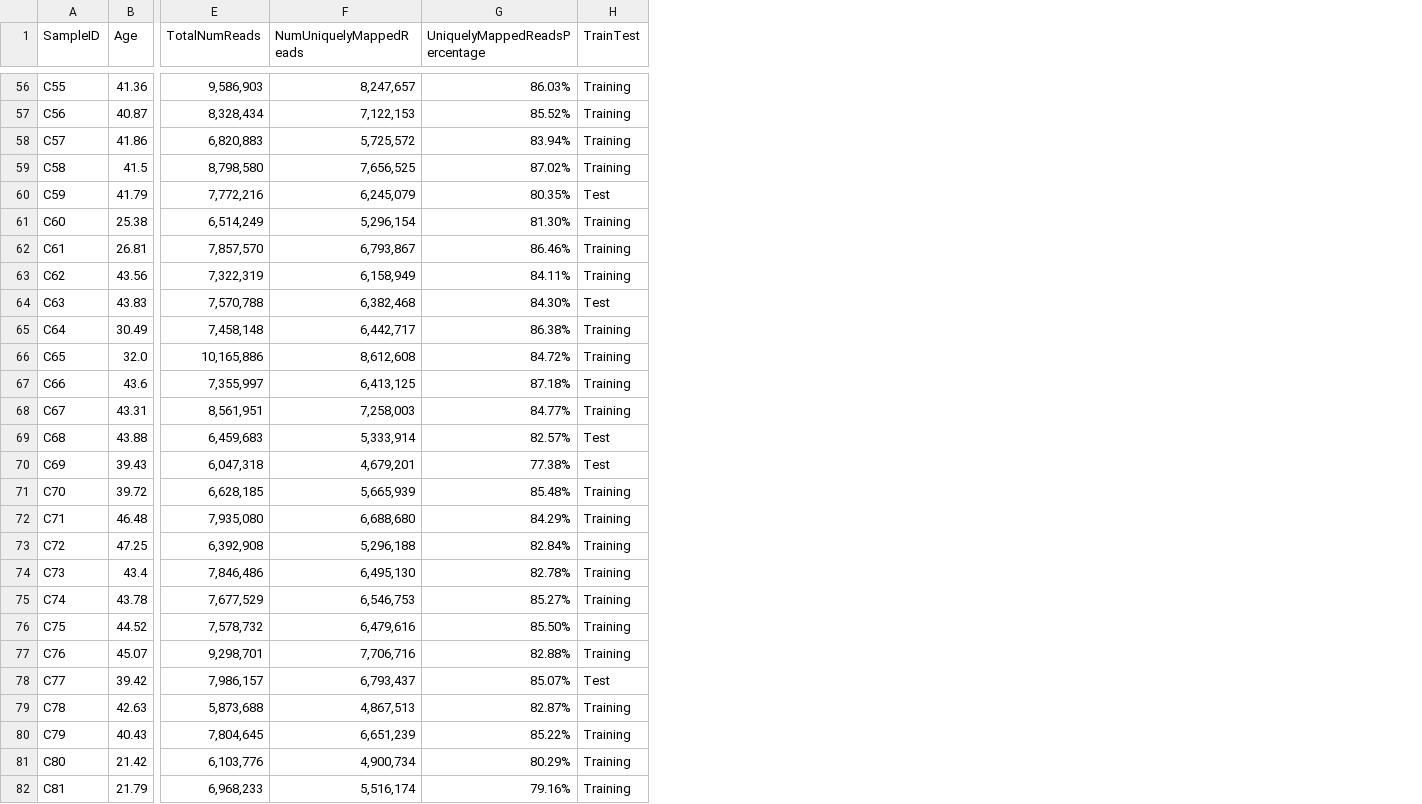
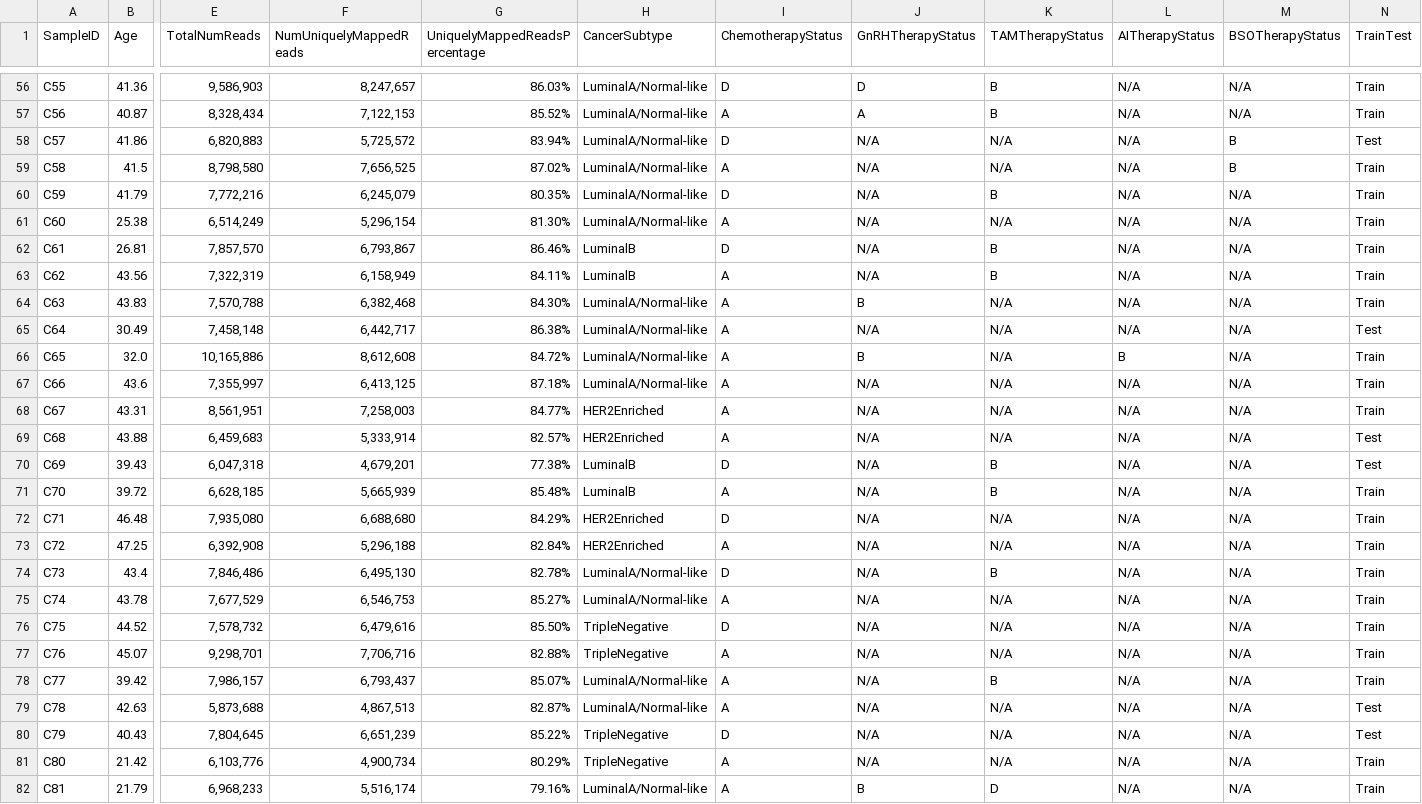
Before and after one commit to fedarko/283-project, a TSV file: data/final_metadata.tsv, drawn as a sheet; only a part is shown, gaps mark what is left out; addresses are those after the commit; the diff covers the shown part only; the diff names each change by its address in the sheet, - before the commit and + after, or states it on an @@ line.

```diff
--- a/data/final_metadata.tsv
+++ b/data/final_metadata.tsv
+column H (CancerSubtype), rows 56-82: LuminalA/Normal-like | LuminalA/Normal-like | LuminalA/Normal-like | LuminalA/Normal-like | LuminalA/Normal-like | LuminalA/Normal-like | LuminalB | LuminalB | LuminalA/Normal-like | LuminalA/Normal-like | LuminalA/Normal-like | LuminalA/Normal-like | HER2Enriched | HER2Enriched | LuminalB | LuminalB | HER2Enriched | HER2Enriched | LuminalA/Normal-like | LuminalA/Normal-like | TripleNegative | TripleNegative | LuminalA/Normal-like | LuminalA/Normal-like | TripleNegative | TripleNegative | LuminalA/Normal-like
+column I (ChemotherapyStatus), rows 56-82: D | A | D | A | D | A | D | A | A | A | A | A | A | A | D | A | D | A | D | A | D | A | A | A | D | A | A
+column J (GnRHTherapyStatus), rows 56-82: D | A | N/A | N/A | N/A | N/A | N/A | N/A | B | N/A | B | N/A | N/A | N/A | N/A | N/A | N/A | N/A | N/A | N/A | N/A | N/A | N/A | N/A | N/A | N/A | B
+column K (TAMTherapyStatus), rows 56-82: B | B | N/A | N/A | B | N/A | B | B | N/A | N/A | N/A | N/A | N/A | N/A | B | B | N/A | N/A | B | N/A | N/A | N/A | B | N/A | N/A | N/A | D
+column L (AITherapyStatus), rows 56-82: N/A | N/A | N/A | N/A | N/A | N/A | N/A | N/A | N/A | N/A | B | N/A | N/A | N/A | N/A | N/A | N/A | N/A | N/A | N/A | N/A | N/A | N/A | N/A | N/A | N/A | N/A
+column M (BSOTherapyStatus), rows 56-82: N/A | N/A | B | B | N/A | N/A | N/A | N/A | N/A | N/A | N/A | N/A | N/A | N/A | N/A | N/A | N/A | N/A | N/A | N/A | N/A | N/A | N/A | N/A | N/A | N/A | N/A
-N56:N57 (TrainTest): Training
+N56:N57 (TrainTest): Train
-N58 (TrainTest): Training
+N58 (TrainTest): Test
-N59 (TrainTest): Training
+N59 (TrainTest): Train
-N60 (TrainTest): Test
+N60 (TrainTest): Train
-N61:N63 (TrainTest): Training
+N61:N63 (TrainTest): Train
-N64 (TrainTest): Test
+N64 (TrainTest): Train
-N65 (TrainTest): Training
+N65 (TrainTest): Test
-N66:N68 (TrainTest): Training
+N66:N68 (TrainTest): Train
-N71:N77 (TrainTest): Training
+N71:N77 (TrainTest): Train
-N78 (TrainTest): Test
+N78 (TrainTest): Train
-N79:N80 (TrainTest): Training
+N79:N80 (TrainTest): Test
-N81:N82 (TrainTest): Training
+N81:N82 (TrainTest): Train
```
Also changed, not shown: 91 edited cells elsewhere in this file, data/merged_metadata.tsv, 7 other files.
